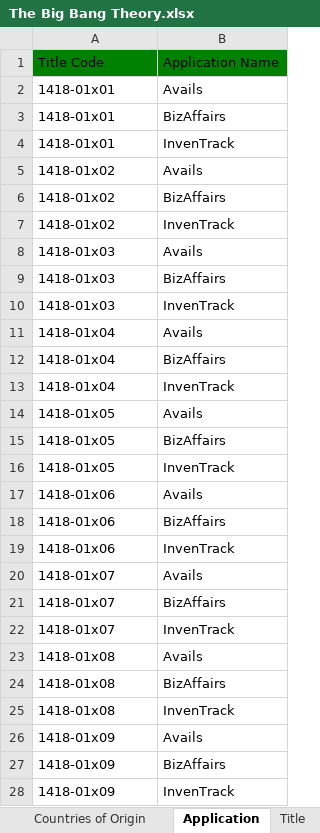
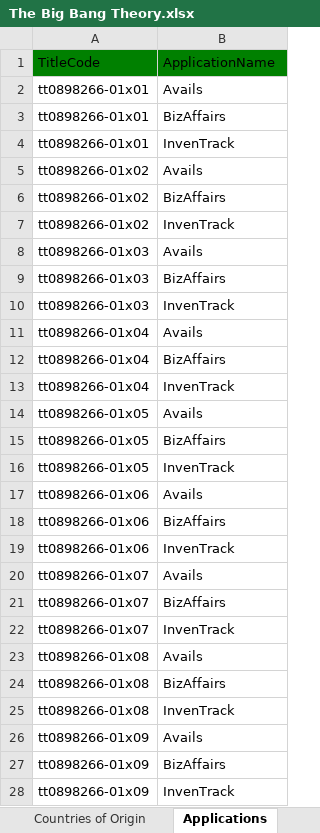
Before and after one commit to joshcreter/ft-tmdb, an Excel workbook: output/The Big Bang Theory.xlsx, sheet Applications, drawn as a sheet; only a part is shown; values as stored, in another font and other column widths than the file's, no borders; the diff covers the shown part only; the diff names each change by its address in the sheet, - before the commit and + after, or states it on an @@ line.

```diff
--- a/output/The Big Bang Theory.xlsx (sheet Applications)
+++ b/output/The Big Bang Theory.xlsx (sheet Applications)
-sheet tab: Application
+sheet tab: Applications
-A1: Title Code
+A1: TitleCode
-B1: Application Name
+B1: ApplicationName
-A2:A4: 1418-01x01
+A2:A4: tt0898266-01x01
-A5:A7: 1418-01x02
+A5:A7: tt0898266-01x02
-A8:A10: 1418-01x03
+A8:A10: tt0898266-01x03
-A11:A13: 1418-01x04
+A11:A13: tt0898266-01x04
-A14:A16: 1418-01x05
+A14:A16: tt0898266-01x05
-A17:A19: 1418-01x06
+A17:A19: tt0898266-01x06
-A20:A22: 1418-01x07
+A20:A22: tt0898266-01x07
-A23:A25: 1418-01x08
+A23:A25: tt0898266-01x08
-A26:A28: 1418-01x09
+A26:A28: tt0898266-01x09
```
Also changed, not shown: 732 edited cells elsewhere in this sheet, sheet Project Groups, sheet Project Contacts, sheet Ratings, sheet Countries of Origin, sheet Genres, other sheet tabs, output/I Love Lucy.xlsx, 11 other files.
